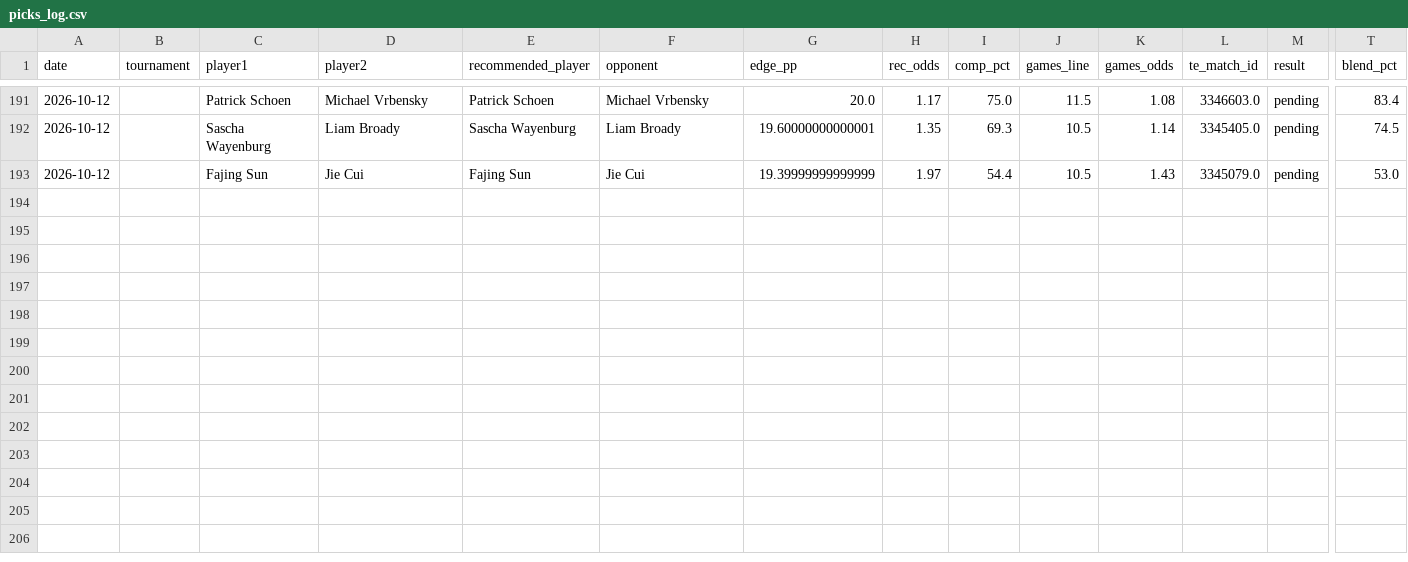
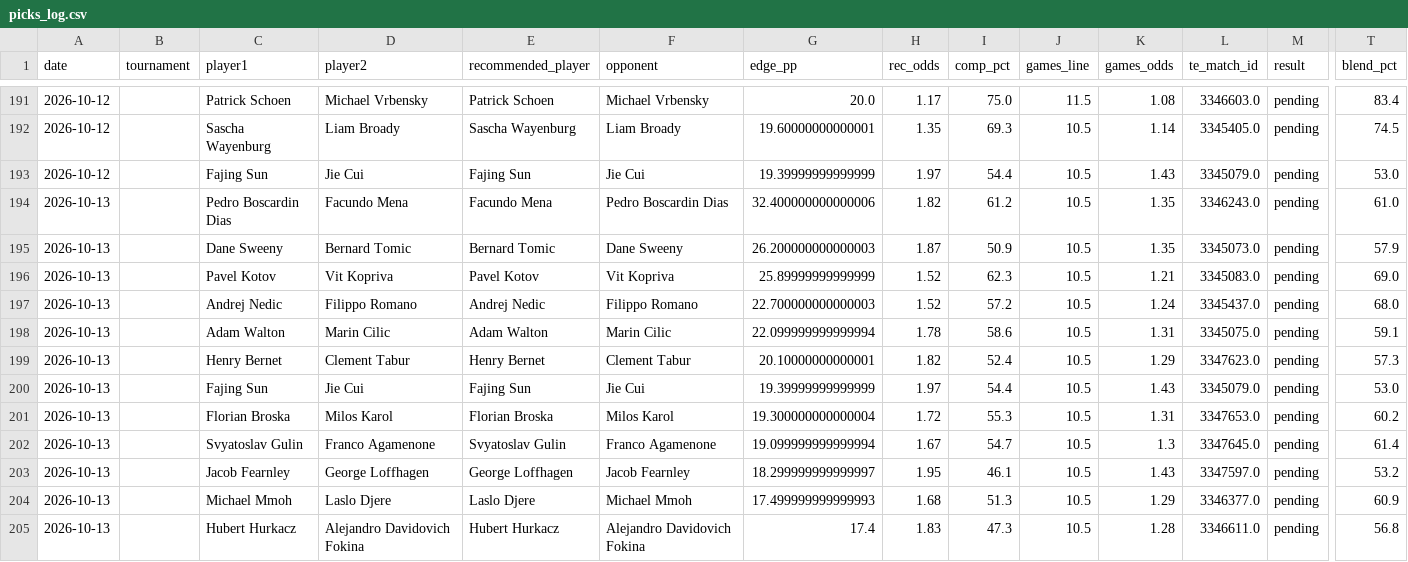
Before and after one commit to andrei0182/pariuri, a CSV file: tennis/stats/picks_log.csv, drawn as a sheet; only a part is shown, gaps mark what is left out; rows hold the shown columns only; the diff names each change by its address in the sheet, - before the commit and + after, or states it on an @@ line.

```diff
--- a/tennis/stats/picks_log.csv
+++ b/tennis/stats/picks_log.csv
+row 194: 2026-10-13 |  | Pedro Boscardin Dias | Facundo Mena | Facundo Mena | Pedro Boscardin Dias | 32.400000000000006 | 1.82 | 61.2 | 10.5 | 1.35 | 3346243.0 | pending | 61.0
+row 195: 2026-10-13 |  | Dane Sweeny | Bernard Tomic | Bernard Tomic | Dane Sweeny | 26.200000000000003 | 1.87 | 50.9 | 10.5 | 1.35 | 3345073.0 | pending | 57.9
+row 196: 2026-10-13 |  | Pavel Kotov | Vit Kopriva | Pavel Kotov | Vit Kopriva | 25.89999999999999 | 1.52 | 62.3 | 10.5 | 1.21 | 3345083.0 | pending | 69.0
+row 197: 2026-10-13 |  | Andrej Nedic | Filippo Romano | Andrej Nedic | Filippo Romano | 22.700000000000003 | 1.52 | 57.2 | 10.5 | 1.24 | 3345437.0 | pending | 68.0
+row 198: 2026-10-13 |  | Adam Walton | Marin Cilic | Adam Walton | Marin Cilic | 22.099999999999994 | 1.78 | 58.6 | 10.5 | 1.31 | 3345075.0 | pending | 59.1
+row 199: 2026-10-13 |  | Henry Bernet | Clement Tabur | Henry Bernet | Clement Tabur | 20.10000000000001 | 1.82 | 52.4 | 10.5 | 1.29 | 3347623.0 | pending | 57.3
+row 200: 2026-10-13 |  | Fajing Sun | Jie Cui | Fajing Sun | Jie Cui | 19.39999999999999 | 1.97 | 54.4 | 10.5 | 1.43 | 3345079.0 | pending | 53.0
+row 201: 2026-10-13 |  | Florian Broska | Milos Karol | Florian Broska | Milos Karol | 19.300000000000004 | 1.72 | 55.3 | 10.5 | 1.31 | 3347653.0 | pending | 60.2
+row 202: 2026-10-13 |  | Svyatoslav Gulin | Franco Agamenone | Svyatoslav Gulin | Franco Agamenone | 19.099999999999994 | 1.67 | 54.7 | 10.5 | 1.3 | 3347645.0 | pending | 61.4
+row 203: 2026-10-13 |  | Jacob Fearnley | George Loffhagen | George Loffhagen | Jacob Fearnley | 18.299999999999997 | 1.95 | 46.1 | 10.5 | 1.43 | 3347597.0 | pending | 53.2
+row 204: 2026-10-13 |  | Michael Mmoh | Laslo Djere | Laslo Djere | Michael Mmoh | 17.499999999999993 | 1.68 | 51.3 | 10.5 | 1.29 | 3346377.0 | pending | 60.9
+row 205: 2026-10-13 |  | Hubert Hurkacz | Alejandro Davidovich Fokina | Hubert Hurkacz | Alejandro Davidovich Fokina | 17.4 | 1.83 | 47.3 | 10.5 | 1.28 | 3346611.0 | pending | 56.8
```
Also changed, not shown: tennis/stats/recommendation_stats.csv, tennis/stats/underdog_games_log.csv, 2 other files.
